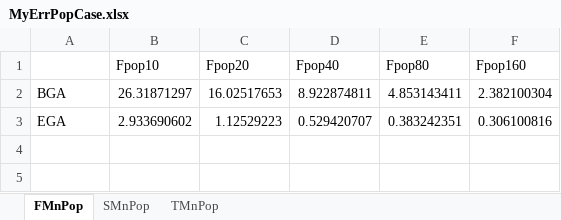
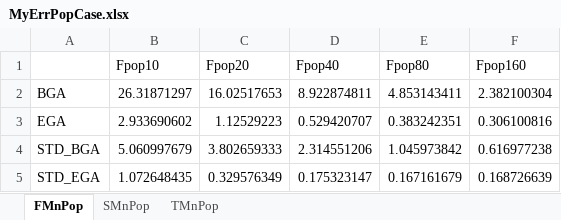
Before and after one commit to bladepiit/Localization-in-wsn-using-genetic-algorithm, an Excel workbook: GA_Parameters/MyErrPopCase.xlsx, sheet FMnPop, drawn as a sheet; values as stored, in another font and other column widths than the file's, no borders; the diff names each change by its address in the sheet, - before the commit and + after, or states it on an @@ line.

```diff
--- a/GA_Parameters/MyErrPopCase.xlsx (sheet FMnPop)
+++ b/GA_Parameters/MyErrPopCase.xlsx (sheet FMnPop)
+row 4: STD_BGA | 5.060997679 | 3.802659333 | 2.314551206 | 1.045973842 | 0.616977238
+row 5: STD_EGA | 1.072648435 | 0.329576349 | 0.175323147 | 0.167161679 | 0.168726639
```
Also changed, not shown: sheet TMnPop, sheet SMnPop, 3 other files.
